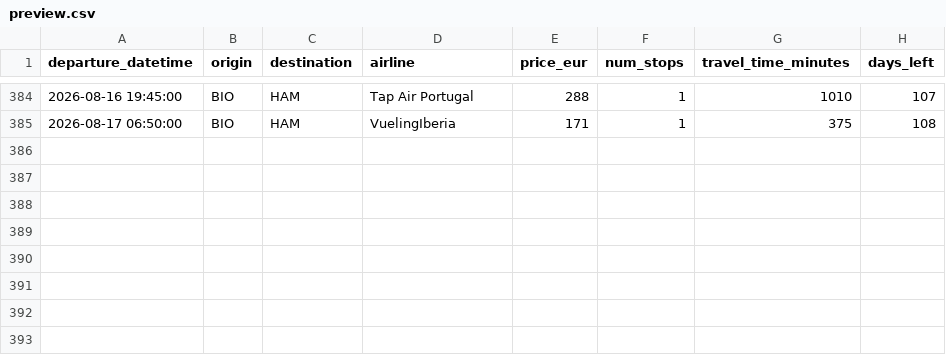
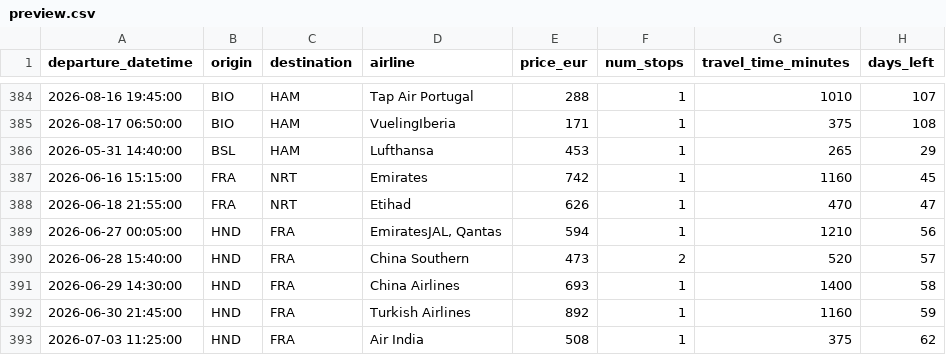
Before and after one commit to pilaarfdeez/Seguidor_vuelos, a CSV file: data/results/raw/preview.csv, drawn as a sheet; only a part is shown, gaps mark what is left out.

```diff
--- a/data/results/raw/preview.csv
+++ b/data/results/raw/preview.csv
@@ -385 +385,9 @@ departure_datetime,origin,destination,airline,price_eur,num_stops,travel_time_mi
 2026-08-17 06:50:00,BIO,HAM,VuelingIberia,171,1,375,108
+2026-05-31 14:40:00,BSL,HAM,Lufthansa,453,1,265,29
+2026-06-16 15:15:00,FRA,NRT,Emirates,742,1,1160,45
+2026-06-18 21:55:00,FRA,NRT,Etihad,626,1,470,47
+2026-06-27 00:05:00,HND,FRA,"EmiratesJAL, Qantas",594,1,1210,56
+2026-06-28 15:40:00,HND,FRA,China Southern,473,2,520,57
+2026-06-29 14:30:00,HND,FRA,China Airlines,693,1,1400,58
+2026-06-30 21:45:00,HND,FRA,Turkish Airlines,892,1,1160,59
+2026-07-03 11:25:00,HND,FRA,Air India,508,1,375,62
```
Also changed, not shown: 2 other files.
